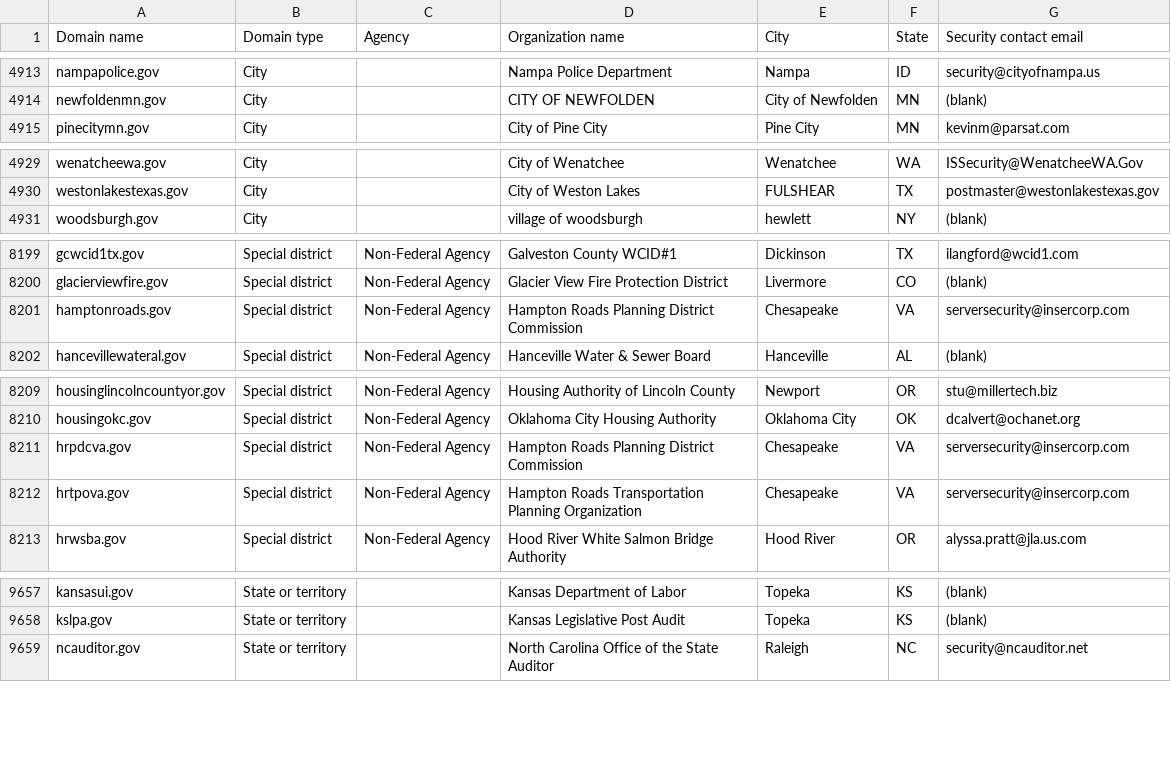
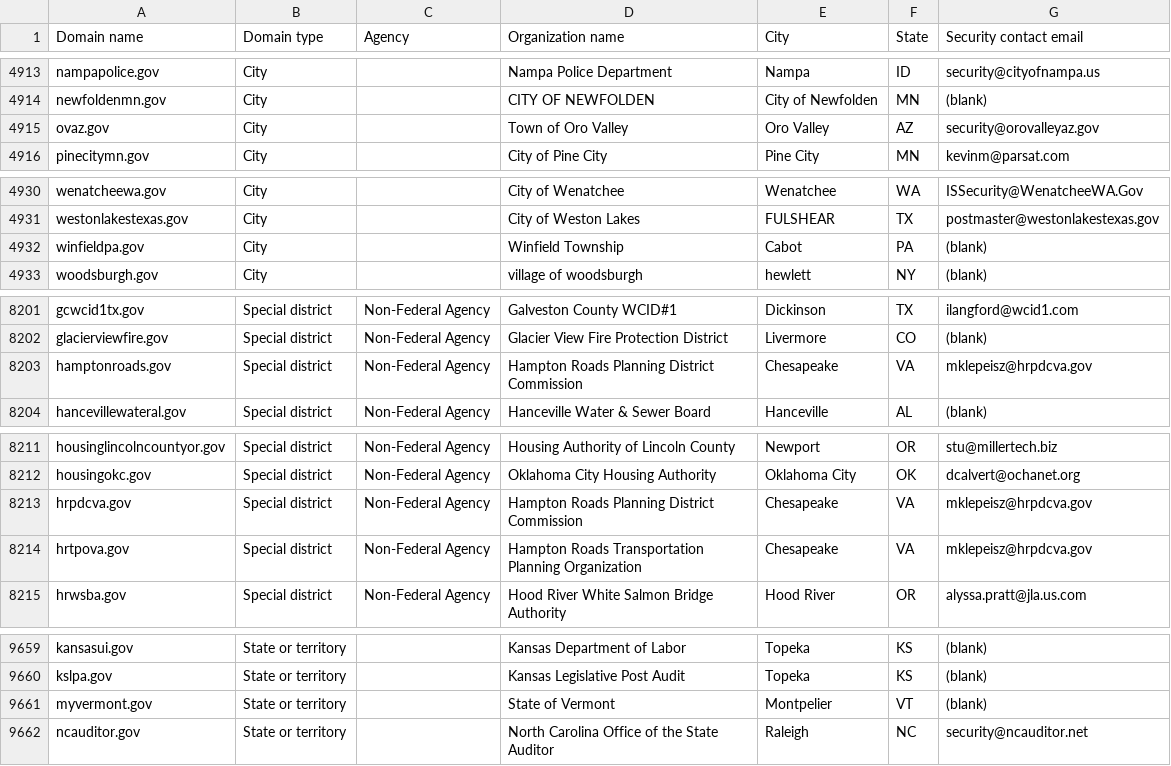
Before and after one commit to zandercymatics/dotgov-data, a CSV file: current-full.csv, drawn as a sheet; only a part is shown, gaps mark what is left out.

Commit message:
Flat: latest data (2024-03-02T06:24:45.432Z) {   "date": "2024-03-02T06:24:45.432Z",   "files": [     {       "name": "current-full.csv",       "deltaBytes": 184,       "source": "https://manage.get.gov/api/v1/get-report/current-full"     }   ] }

```diff
--- a/current-full.csv
+++ b/current-full.csv
@@ -4914,2 +4914,3 @@ nampapolice.gov,City,,Nampa Police Department,Nampa,ID,security@cityofnampa.us
 newfoldenmn.gov,City,,CITY OF NEWFOLDEN,City of Newfolden,MN,(blank)
+ovaz.gov,City,,Town of Oro Valley,Oro Valley,AZ,security@orovalleyaz.gov
 pinecitymn.gov,City,,City of Pine City,Pine City,MN,kevinm@parsat.com
@@ -4930,2 +4931,3 @@ wenatcheewa.gov,City,,City of Wenatchee,Wenatchee,WA,ISSecurity@WenatcheeWA.Gov
 westonlakestexas.gov,City,,City of Weston Lakes,FULSHEAR,TX,postmaster@westonlakestexas.gov
+winfieldpa.gov,City,,Winfield Township,Cabot,PA,(blank)
 woodsburgh.gov,City,,village of woodsburgh,hewlett,NY,(blank)
@@ -8200,3 +8202,3 @@ gcwcid1tx.gov,Special district,Non-Federal Agency,Galveston County WCID#1,Dickin
 glacierviewfire.gov,Special district,Non-Federal Agency,Glacier View Fire Protection District,Livermore,CO,(blank)
-hamptonroads.gov,Special district,Non-Federal Agency,Hampton Roads Planning District Commission,Chesapeake,VA,serversecurity@insercorp.com
+hamptonroads.gov,Special district,Non-Federal Agency,Hampton Roads Planning District Commission,Chesapeake,VA,mklepeisz@hrpdcva.gov
 hancevillewateral.gov,Special district,Non-Federal Agency,Hanceville Water & Sewer Board,Hanceville,AL,(blank)
@@ -8210,4 +8212,4 @@ housinglincolncountyor.gov,Special district,Non-Federal Agency,Housing Authority
 housingokc.gov,Special district,Non-Federal Agency,Oklahoma City Housing Authority,Oklahoma City,OK,dcalvert@ochanet.org
-hrpdcva.gov,Special district,Non-Federal Agency,Hampton Roads Planning District Commission,Chesapeake,VA,serversecurity@insercorp.com
-hrtpova.gov,Special district,Non-Federal Agency,Hampton Roads Transportation Planning Organization,Chesapeake,VA,serversecurity@insercorp.com
+hrpdcva.gov,Special district,Non-Federal Agency,Hampton Roads Planning District Commission,Chesapeake,VA,mklepeisz@hrpdcva.gov
+hrtpova.gov,Special district,Non-Federal Agency,Hampton Roads Transportation Planning Organization,Chesapeake,VA,mklepeisz@hrpdcva.gov
 hrwsba.gov,Special district,Non-Federal Agency,Hood River White Salmon Bridge Authority,Hood River,OR,alyssa.pratt@jla.us.com
@@ -9658,2 +9660,3 @@ kansasui.gov,State or territory,,Kansas Department of Labor,Topeka,KS,(blank)
 kslpa.gov,State or territory,,Kansas Legislative Post Audit,Topeka,KS,(blank)
+myvermont.gov,State or territory,,State of Vermont,Montpelier,VT,(blank)
 ncauditor.gov,State or territory,,North Carolina Office of the State Auditor,Raleigh,NC,security@ncauditor.net
```
